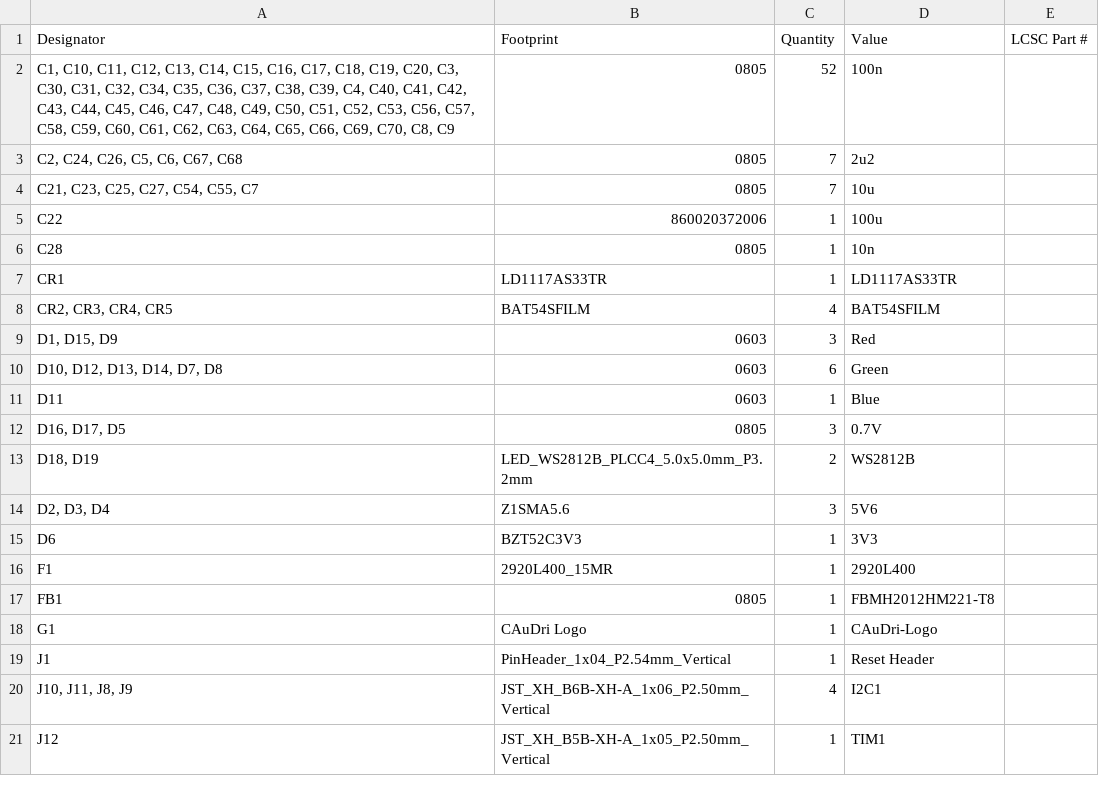
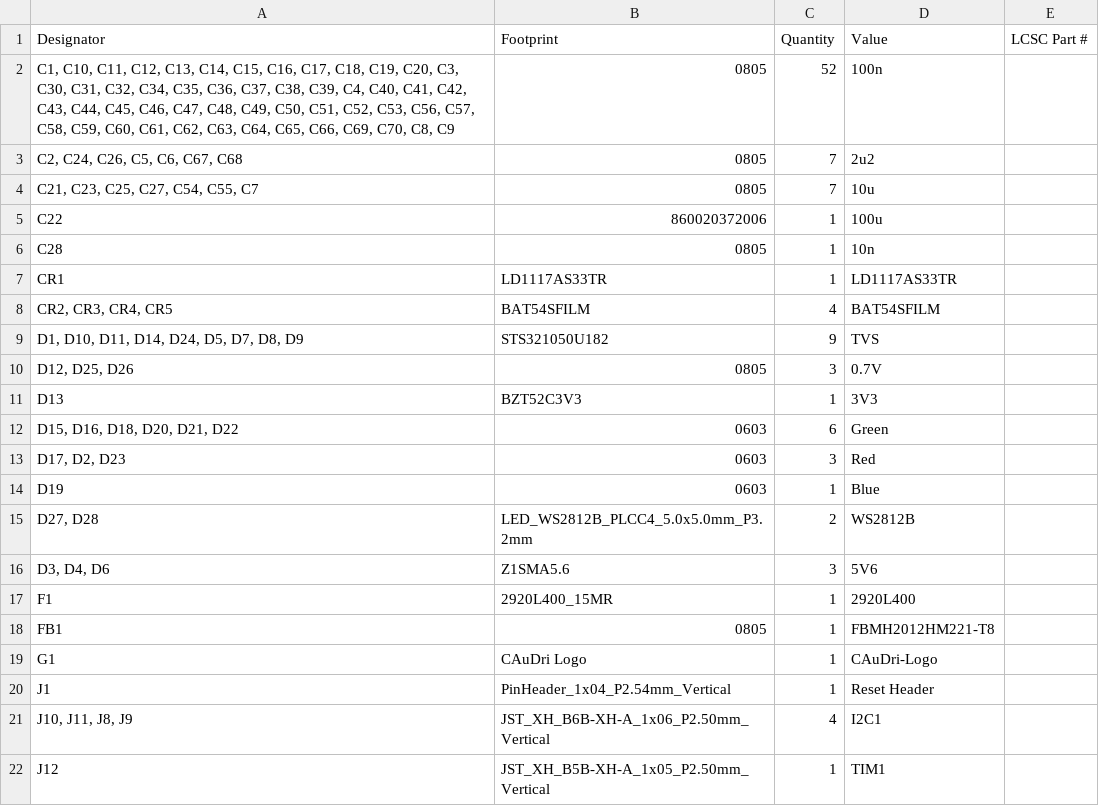
Before and after one commit to CAuDri/LARS-Hardware-Interface, a CSV file: PCB/manufacturing/JLCPCB/bom.csv, drawn as a sheet; only a part is shown.

```diff
--- a/PCB/manufacturing/JLCPCB/bom.csv
+++ b/PCB/manufacturing/JLCPCB/bom.csv
@@ -8,9 +8,10 @@ CR1,LD1117AS33TR,1,LD1117AS33TR,
 "CR2, CR3, CR4, CR5",BAT54SFILM,4,BAT54SFILM,
-"D1, D15, D9",0603,3,Red,
-"D10, D12, D13, D14, D7, D8",0603,6,Green,
-D11,0603,1,Blue,
-"D16, D17, D5",0805,3,0.7V,
-"D18, D19",LED_WS2812B_PLCC4_5.0x5.0mm_P3.2mm,2,WS2812B,
-"D2, D3, D4",Z1SMA5.6,3,5V6,
-D6,BZT52C3V3,1,3V3,
+"D1, D10, D11, D14, D24, D5, D7, D8, D9",STS321050U182,9,TVS,
+"D12, D25, D26",0805,3,0.7V,
+D13,BZT52C3V3,1,3V3,
+"D15, D16, D18, D20, D21, D22",0603,6,Green,
+"D17, D2, D23",0603,3,Red,
+D19,0603,1,Blue,
+"D27, D28",LED_WS2812B_PLCC4_5.0x5.0mm_P3.2mm,2,WS2812B,
+"D3, D4, D6",Z1SMA5.6,3,5V6,
 F1,2920L400_15MR,1,2920L400,
```
Also changed, not shown: PCB/manufacturing/JLCPCB/designators.csv, PCB/manufacturing/JLCPCB/positions.csv, 2 other files.
